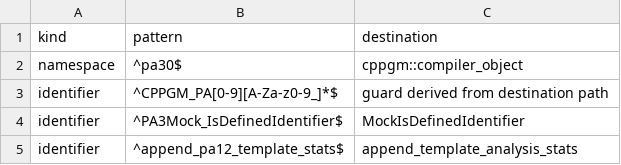
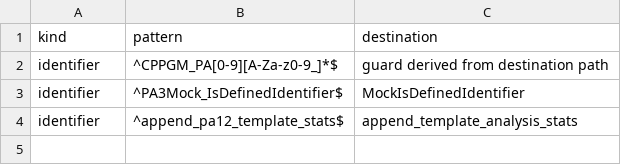
Before and after one commit to vishvananda/cppgm-run-v3codex, a TSV file: doc/compiler-layout-legacy.tsv, drawn as a sheet.

Commit message:
rename compiler object namespace

```diff
--- a/doc/compiler-layout-legacy.tsv
+++ b/doc/compiler-layout-legacy.tsv
@@ -1,3 +1,2 @@
 kind	pattern	destination
-namespace	^pa30$	cppgm::compiler_object
 identifier	^CPPGM_PA[0-9][A-Za-z0-9_]*$	guard derived from destination path
```
Also changed, not shown: 5 other files.
